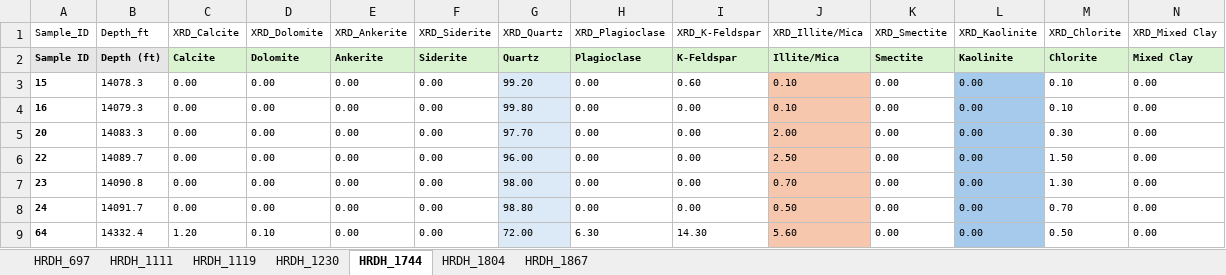
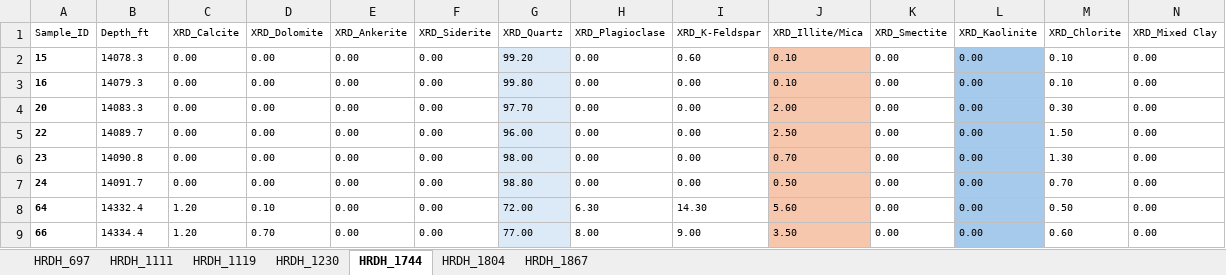
Before and after one commit to Z1y4dd/colab, an Excel workbook: HRDH/HRDH_LAB_DATA.xlsx, sheet HRDH_1744, drawn as a sheet; only a part is shown; the shorter side is filled out with more unchanged rows; values as stored, in another font and other column widths than the file's, no borders; rows hold the shown columns only; the diff names each change by its address in the sheet, - before the commit and + after, or states it on an @@ line.

```diff
--- a/HRDH/HRDH_LAB_DATA.xlsx (sheet HRDH_1744)
+++ b/HRDH/HRDH_LAB_DATA.xlsx (sheet HRDH_1744)
-row 2: Sample ID | Depth (ft) | Calcite | Dolomite | Ankerite | Siderite | Quartz | Plagioclase | K-Feldspar | Illite/Mica | Smectite | Kaolinite | Chlorite | Mixed Clay
```
Also changed, not shown: 27 other files.
